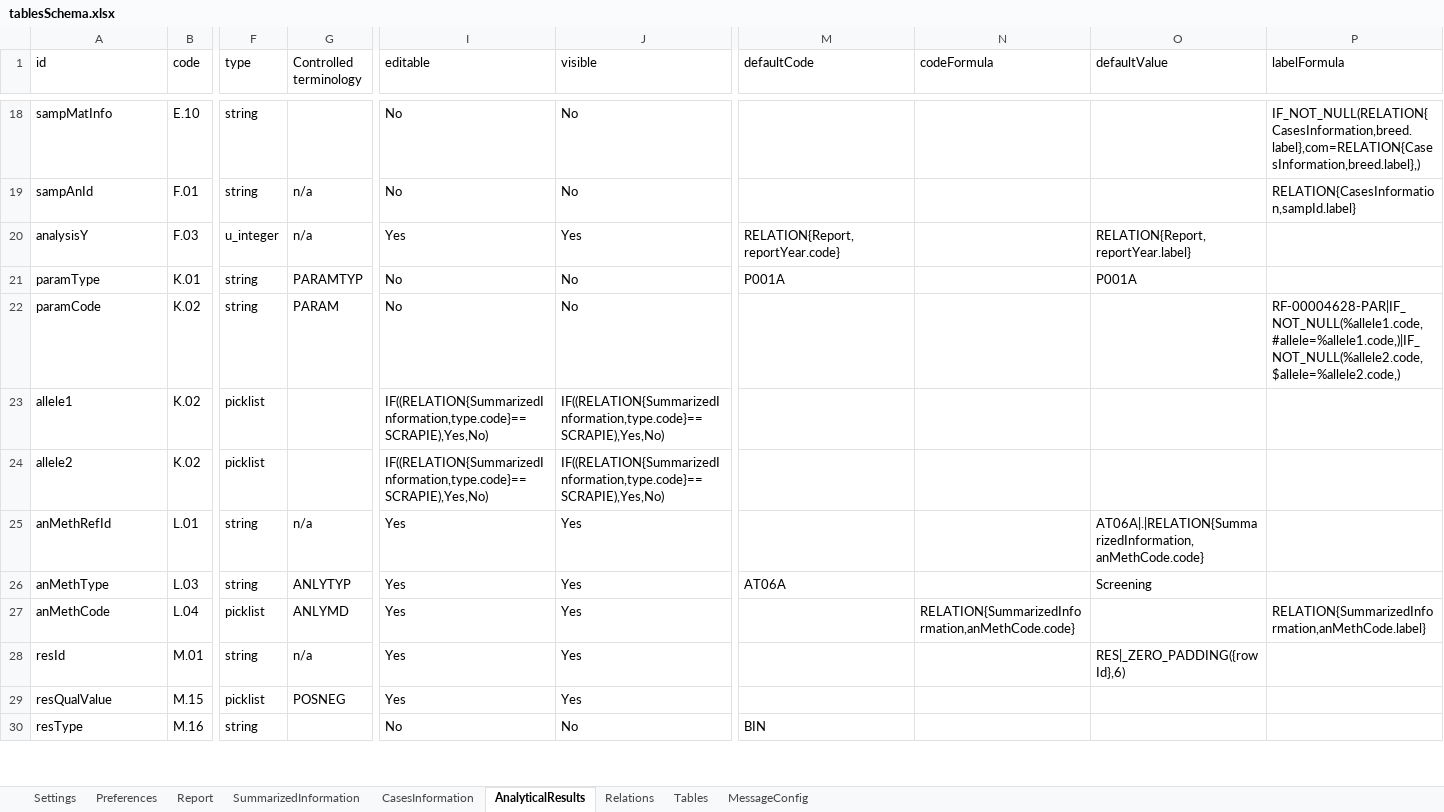
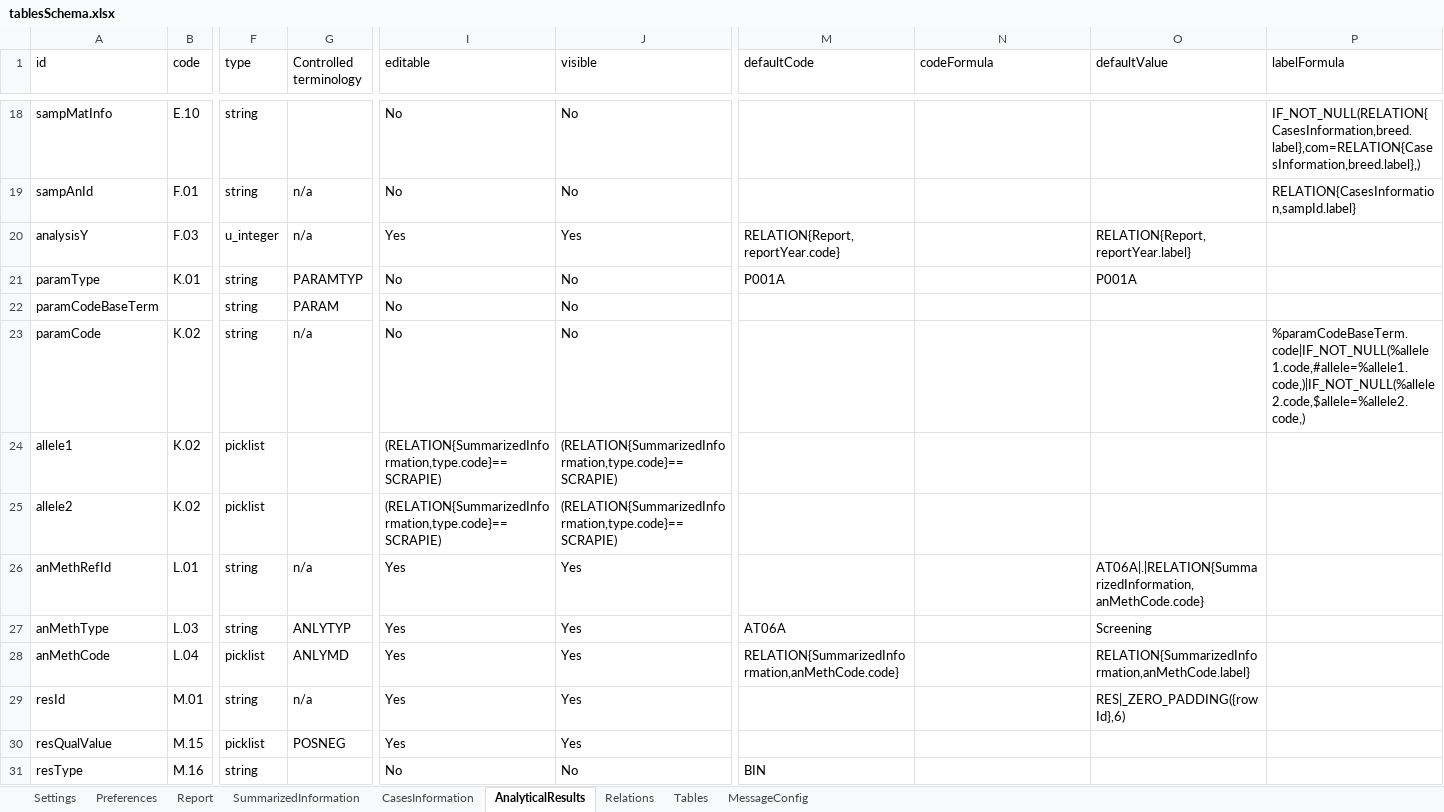
Before and after one commit to openefsa/tse-data-reporting-tool, an Excel workbook: config/tablesSchema.xlsx, sheet AnalyticalResults, drawn as a sheet; only a part is shown, gaps mark what is left out; values as stored, in another font and other column widths than the file's, no borders; table styles not drawn; addresses are those after the commit; rows hold the shown columns only; the diff names each change by its address in the sheet, - before the commit and + after, or states it on an @@ line.

```diff
--- a/config/tablesSchema.xlsx (sheet AnalyticalResults)
+++ b/config/tablesSchema.xlsx (sheet AnalyticalResults)
+row 22: paramCodeBaseTerm |  | string | PARAM | No | No
-G23 (Controlled terminology): PARAM
+G23 (Controlled terminology): n/a
-P23 (labelFormula): RF-00004628-PAR|IF_NOT_NULL(%allele1.code,#allele=%allele1.code,)|IF_NOT_NULL(%allele2.code,$allele=%allele2.code,)
+P23 (labelFormula): %paramCodeBaseTerm.code|IF_NOT_NULL(%allele1.code,#allele=%allele1.code,)|IF_NOT_NULL(%allele2.code,$allele=%allele2.code,)
-I24:I25 (editable): IF((RELATION{SummarizedInformation,type.code}==SCRAPIE),Yes,No)
+I24:I25 (editable): (RELATION{SummarizedInformation,type.code}==SCRAPIE)
-J24:J25 (visible): IF((RELATION{SummarizedInformation,type.code}==SCRAPIE),Yes,No)
+J24:J25 (visible): (RELATION{SummarizedInformation,type.code}==SCRAPIE)
-M28 (defaultCode): (empty)
+M28 (defaultCode): RELATION{SummarizedInformation,anMethCode.code}
-N28 (codeFormula): RELATION{SummarizedInformation,anMethCode.code}
+N28 (codeFormula): (empty)
-O28 (defaultValue): (empty)
+O28 (defaultValue): RELATION{SummarizedInformation,anMethCode.label}
-P28 (labelFormula): RELATION{SummarizedInformation,anMethCode.label}
+P28 (labelFormula): (empty)
```
Also changed, not shown: sheet SummarizedInformation, sheet CasesInformation, 20 other files.
